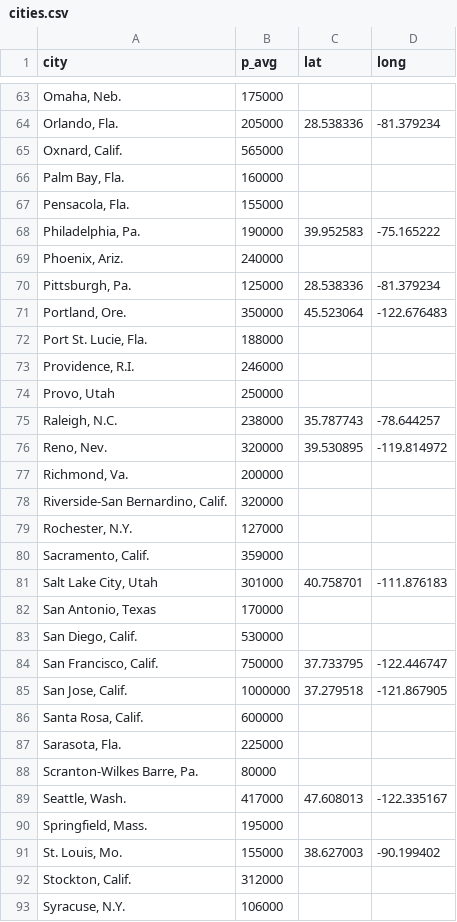
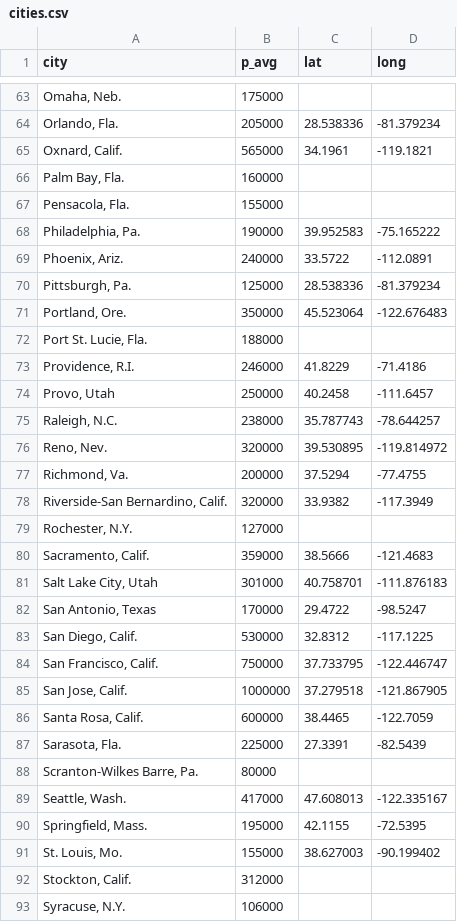
Before and after one commit to ynishimoto/Housing_Bubble_Detector_App, a CSV file: cities.csv, drawn as a sheet; only a part is shown, gaps mark what is left out; the diff covers the shown part only.

```diff
--- a/cities.csv
+++ b/cities.csv
@@ -64,3 +64,3 @@
 "Orlando, Fla.",205000,28.538336,-81.379234
-"Oxnard, Calif.",565000,,
+"Oxnard, Calif.",565000,34.1961,-119.1821
 "Palm Bay, Fla.",160000,,
@@ -68,3 +68,3 @@
 "Philadelphia, Pa.",190000,39.952583,-75.165222
-"Phoenix, Ariz.",240000,,
+"Phoenix, Ariz.",240000,33.5722,-112.0891
 "Pittsburgh, Pa.",125000,28.538336,-81.379234
@@ -72,20 +72,20 @@
 "Port St. Lucie, Fla.",188000,,
-"Providence, R.I.",246000,,
-"Provo, Utah",250000,,
+"Providence, R.I.",246000,41.8229,-71.4186
+"Provo, Utah",250000,40.2458,-111.6457
 "Raleigh, N.C.",238000,35.787743,-78.644257
 "Reno, Nev.",320000,39.530895,-119.814972
-"Richmond, Va.",200000,,
-"Riverside-San Bernardino, Calif.",320000,,
+"Richmond, Va.",200000,37.5294,-77.4755
+"Riverside-San Bernardino, Calif.",320000,33.9382,-117.3949
 "Rochester, N.Y.",127000,,
-"Sacramento, Calif.",359000,,
+"Sacramento, Calif.",359000,38.5666,-121.4683
 "Salt Lake City, Utah",301000,40.758701,-111.876183
-"San Antonio, Texas",170000,,
-"San Diego, Calif.",530000,,
+"San Antonio, Texas",170000,29.4722,-98.5247
+"San Diego, Calif.",530000,32.8312,-117.1225
 "San Francisco, Calif.",750000,37.733795,-122.446747
 "San Jose, Calif.",1000000,37.279518,-121.867905
-"Santa Rosa, Calif.",600000,,
-"Sarasota, Fla.",225000,,
+"Santa Rosa, Calif.",600000,38.4465,-122.7059
+"Sarasota, Fla.",225000,27.3391,-82.5439
 "Scranton-Wilkes Barre, Pa.",80000,,
 "Seattle, Wash.",417000,47.608013,-122.335167
-"Springfield, Mass.",195000,,
+"Springfield, Mass.",195000,42.1155,-72.5395
 "St. Louis, Mo.",155000,38.627003,-90.199402
```
Also changed, not shown: 1 added row and 63 edited cells elsewhere in this file.
